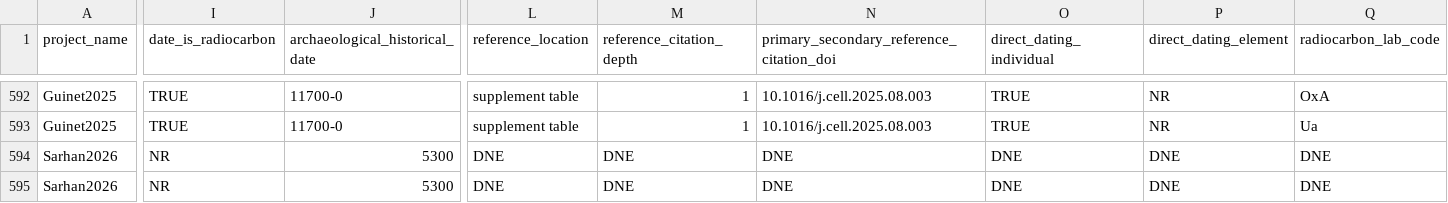
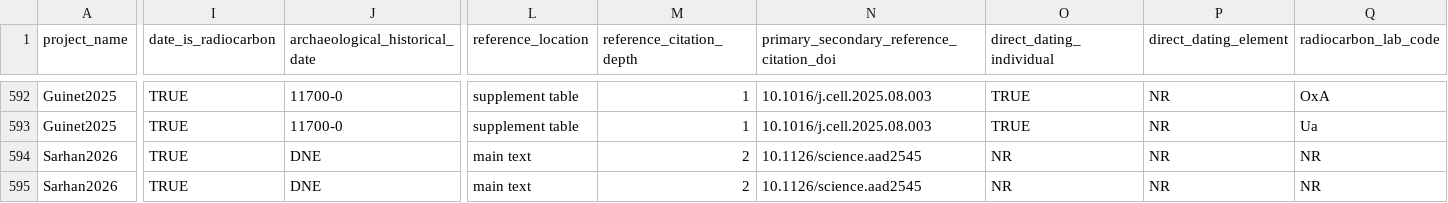
Before and after one commit to SPAAM-community/AncientMetagenomeDir, a TSV file: ancientmetagenome-hostassociated/dates/ancientmetagenome-hostassociated_dates.tsv, drawn as a sheet; only a part is shown, gaps mark what is left out; the diff covers the shown part only; the diff names each change by its address in the sheet, - before the commit and + after, or states it on an @@ line.

Commit message:
Update ancientmetagenome-hostassociated_dates.tsv
Updated dates to agree with singlegenome host associated dates

```diff
--- a/ancientmetagenome-hostassociated/dates/ancientmetagenome-hostassociated_dates.tsv
+++ b/ancientmetagenome-hostassociated/dates/ancientmetagenome-hostassociated_dates.tsv
-I594:I595 (date_is_radiocarbon): NR
+I594:I595 (date_is_radiocarbon): TRUE
-J594:J595 (archaeological_historical_date): 5300
+J594:J595 (archaeological_historical_date): DNE
-L594:L595 (reference_location): DNE
+L594:L595 (reference_location): main text
-M594:M595 (reference_citation_depth): DNE
+M594:M595 (reference_citation_depth): 2
-N594:N595: DNE
+N594:N595: 10.1126/science.aad2545
-O594:O595 (direct_dating_individual): DNE
+O594:O595 (direct_dating_individual): NR
-P594:P595 (direct_dating_element): DNE
+P594:P595 (direct_dating_element): NR
-Q594:Q595 (radiocarbon_lab_code): DNE
+Q594:Q595 (radiocarbon_lab_code): NR
```
Also changed, not shown: 38 edited cells elsewhere in this file.
